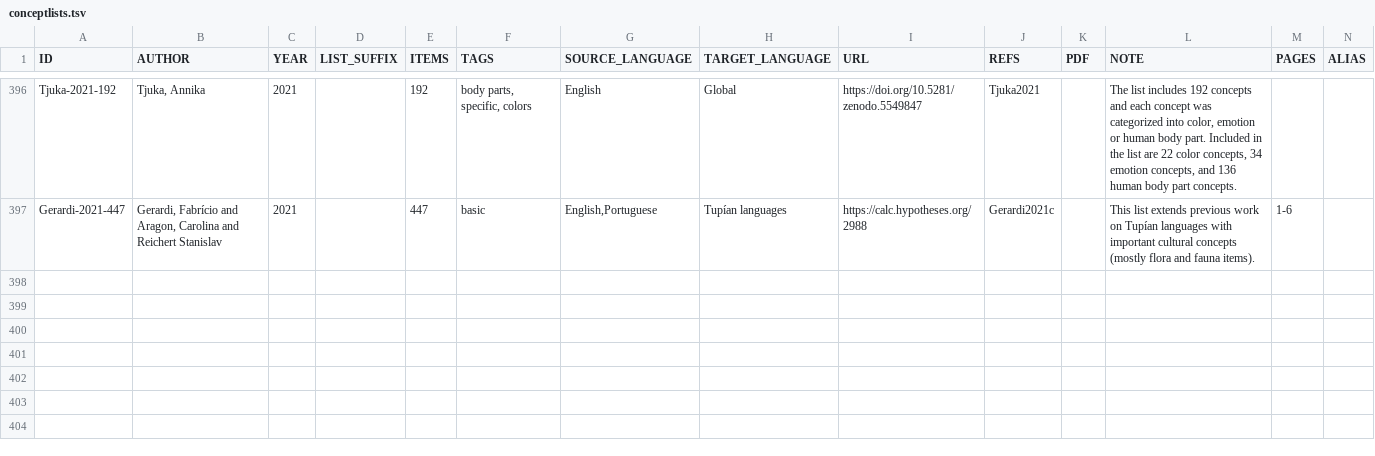
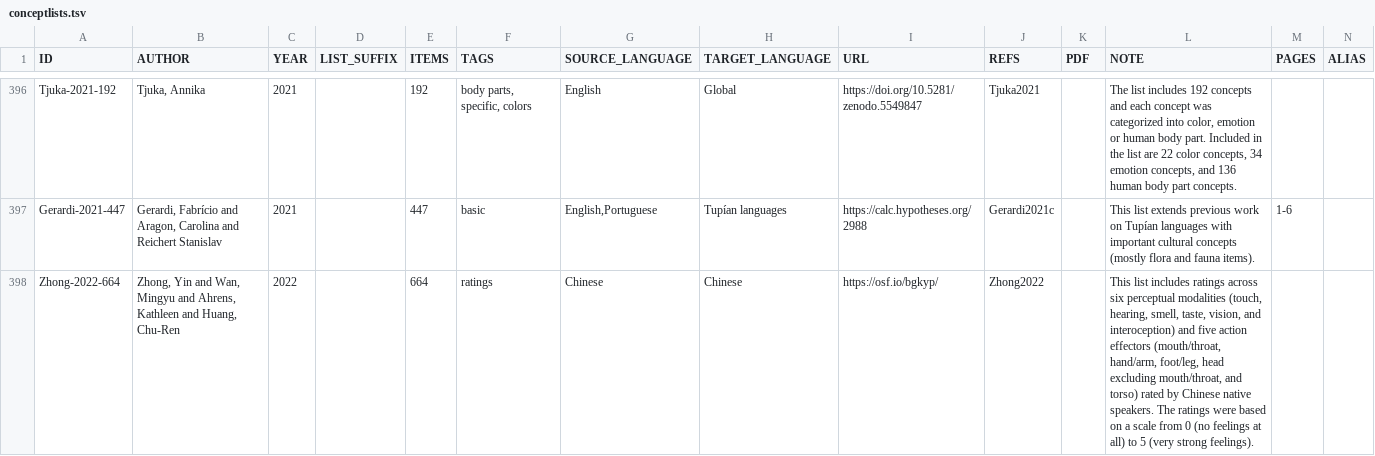
Before and after one commit to concepticon/concepticon-data, a TSV file: concepticondata/conceptlists.tsv, drawn as a sheet; only a part is shown, gaps mark what is left out.

Commit message:
Add Zhong-2022

```diff
--- a/concepticondata/conceptlists.tsv
+++ b/concepticondata/conceptlists.tsv
@@ -397 +397,2 @@ Tjuka-2021-192	Tjuka, Annika	2021		192	body parts, specific, colors	English	Glob
 Gerardi-2021-447	Gerardi, Fabrício and Aragon, Carolina and Reichert Stanislav	2021		447	basic	English,Portuguese	Tupían languages	https://calc.hypotheses.org/2988	Gerardi2021c		This list extends previous work on Tupían languages with important cultural concepts (mostly flora and fauna items).	1-6	
+Zhong-2022-664	Zhong, Yin and Wan, Mingyu and Ahrens, Kathleen and Huang, Chu-Ren	2022		664	ratings	Chinese	Chinese	https://osf.io/bgkyp/	Zhong2022		This list includes ratings across six perceptual modalities (touch, hearing, smell, taste, vision, and interoception) and five action effectors (mouth/throat, hand/arm, foot/leg, head excluding mouth/throat, and torso) rated by Chinese native speakers. The ratings were based on a scale from 0 (no feelings at all) to 5 (very strong feelings).		
```
Also changed, not shown: 3 other files.
